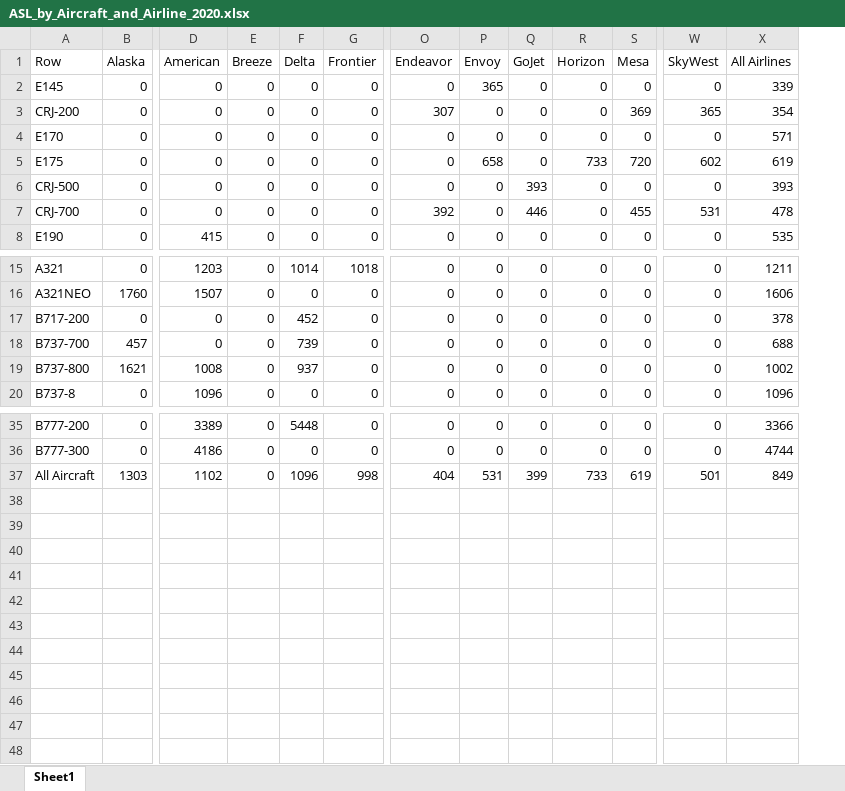
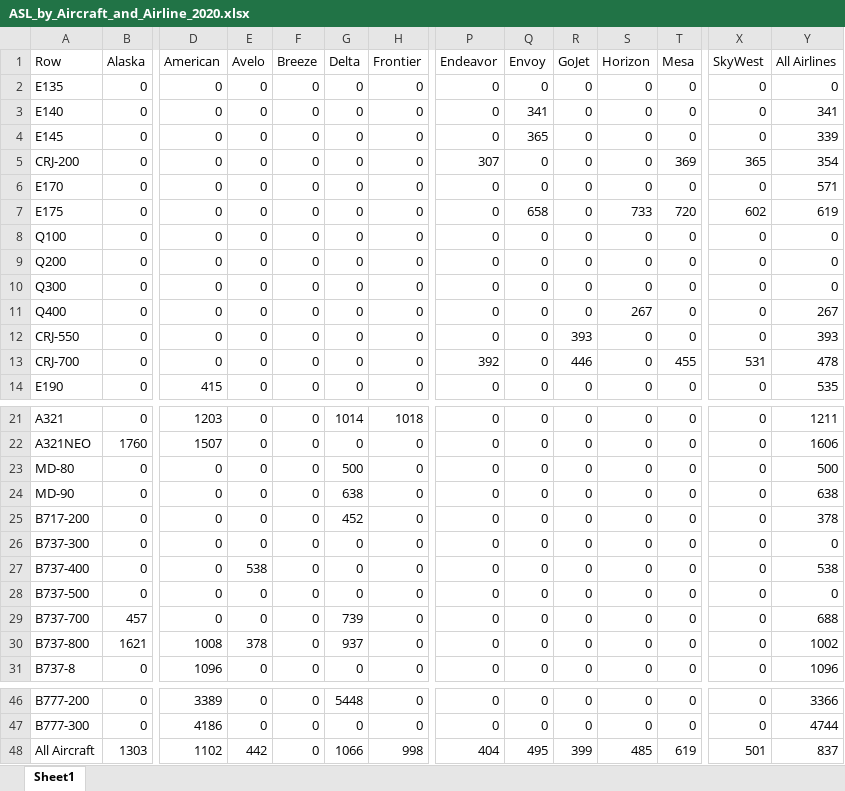
Before and after one commit to andyeske/Airline-Data-Analysis-Tools, an Excel workbook: Output Data Tables/APAT Outputs/Utilization Metrics Tables/2020/ASL_by_Aircraft_and_Airline_2020.xlsx, sheet Sheet1, drawn as a sheet; only a part is shown, gaps mark what is left out; values as stored, in another font and other column widths than the file's, no borders; addresses are those after the commit; rows hold the shown columns only; the diff names each change by its address in the sheet, - before the commit and + after, or states it on an @@ line.

```diff
--- a/Output Data Tables/APAT Outputs/Utilization Metrics Tables/2020/ASL_by_Aircraft_and_Airline_2020.xlsx (sheet Sheet1)
+++ b/Output Data Tables/APAT Outputs/Utilization Metrics Tables/2020/ASL_by_Aircraft_and_Airline_2020.xlsx (sheet Sheet1)
+column E (Avelo), rows 4-7: all 0; rows 12-14: all 0; rows 21-22: 0 | 0; row 25: 0; rows 29-31: 0 | 378 | 0; rows 46-48: 0 | 0 | 442
+row 2: E135 | 0 | 0 | 0 | 0 | 0 | 0 | 0 | 0 | 0 | 0 | 0 | 0 | 0
+row 3: E140 | 0 | 0 | 0 | 0 | 0 | 0 | 0 | 341 | 0 | 0 | 0 | 0 | 341
+row 8: Q100 | 0 | 0 | 0 | 0 | 0 | 0 | 0 | 0 | 0 | 0 | 0 | 0 | 0
+row 9: Q200 | 0 | 0 | 0 | 0 | 0 | 0 | 0 | 0 | 0 | 0 | 0 | 0 | 0
+row 10: Q300 | 0 | 0 | 0 | 0 | 0 | 0 | 0 | 0 | 0 | 0 | 0 | 0 | 0
+row 11: Q400 | 0 | 0 | 0 | 0 | 0 | 0 | 0 | 0 | 0 | 267 | 0 | 0 | 267
-A12 (Row): CRJ-500
+A12 (Row): CRJ-550
+row 23: MD-80 | 0 | 0 | 0 | 0 | 500 | 0 | 0 | 0 | 0 | 0 | 0 | 0 | 500
+row 24: MD-90 | 0 | 0 | 0 | 0 | 638 | 0 | 0 | 0 | 0 | 0 | 0 | 0 | 638
+row 26: B737-300 | 0 | 0 | 0 | 0 | 0 | 0 | 0 | 0 | 0 | 0 | 0 | 0 | 0
+row 27: B737-400 | 0 | 0 | 538 | 0 | 0 | 0 | 0 | 0 | 0 | 0 | 0 | 0 | 538
+row 28: B737-500 | 0 | 0 | 0 | 0 | 0 | 0 | 0 | 0 | 0 | 0 | 0 | 0 | 0
-G48 (Delta): 1096
+G48 (Delta): 1066
-Q48 (Envoy): 531
+Q48 (Envoy): 495
-S48 (Horizon): 733
+S48 (Horizon): 485
-Y48 (All Airlines): 849
+Y48 (All Airlines): 837
```
Also changed, not shown: Output Data Tables/APAT Outputs/Utilization Metrics Tables/2020/ASMs_per_Day_by_Aircraft_and_Airline_2020.xlsx, Output Data Tables/APAT Outputs/Utilization Metrics Tables/2020/Block_Hours_per_Day_by_Aircraft_and_Airline_2020.xlsx, 3 other files.
